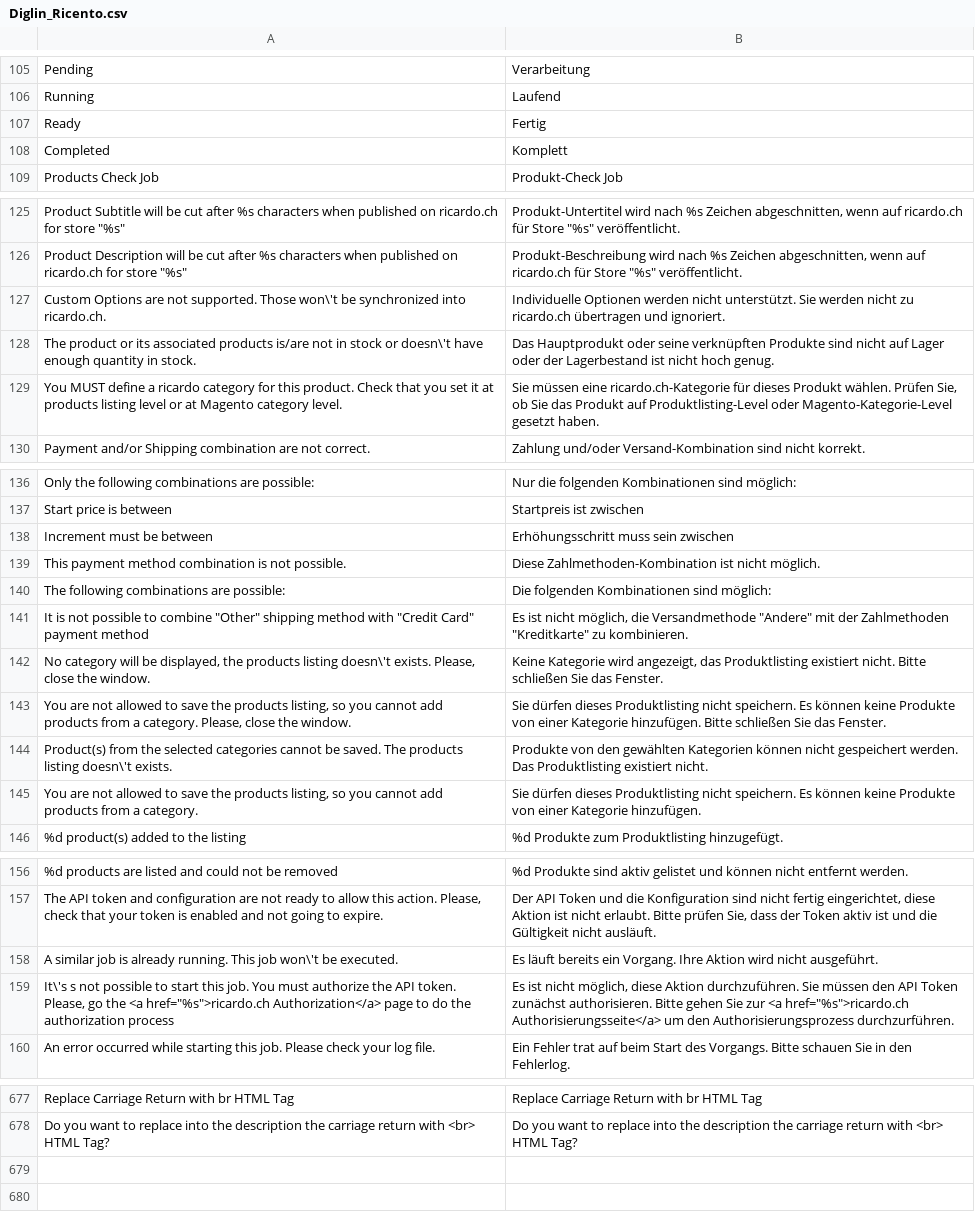
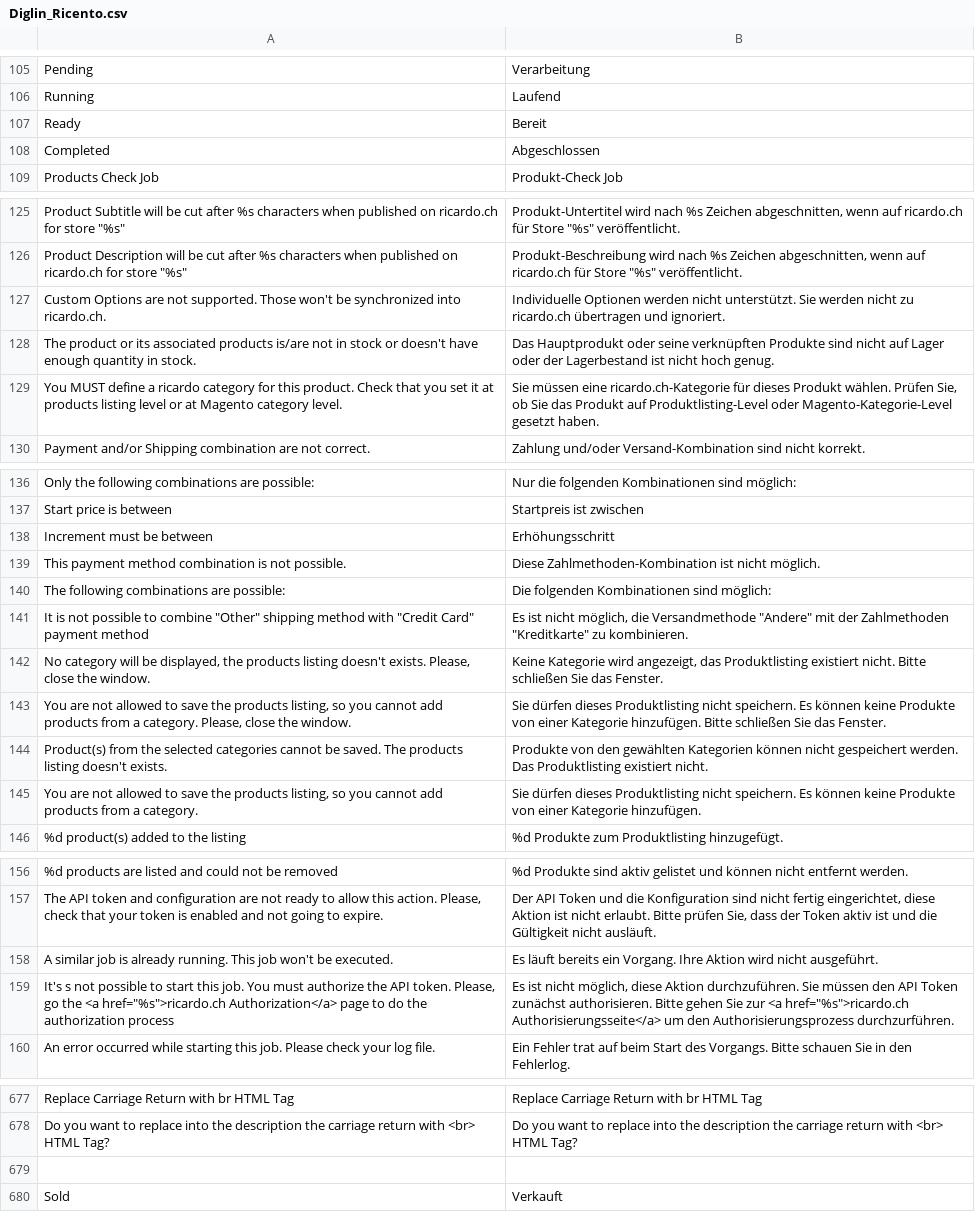
Before and after one commit to diglin/Diglin_Ricardo, a CSV file: src/app/locale/de_DE/Diglin_Ricento.csv, drawn as a sheet; only a part is shown, gaps mark what is left out; the diff covers the shown part only.

```diff
--- a/src/app/locale/de_DE/Diglin_Ricento.csv
+++ b/src/app/locale/de_DE/Diglin_Ricento.csv
@@ -106,4 +106,4 @@
 "Running","Laufend"
-"Ready","Fertig"
-"Completed","Komplett"
+"Ready","Bereit"
+"Completed","Abgeschlossen"
 "Products Check Job","Produkt-Check Job"
@@ -126,4 +126,4 @@
 "Product Description will be cut after %s characters when published on ricardo.ch for store ""%s""","Produkt-Beschreibung wird nach %s Zeichen abgeschnitten, wenn auf ricardo.ch für Store ""%s"" veröffentlicht."
-"Custom Options are not supported. Those won\'t be synchronized into ricardo.ch.","Individuelle Optionen werden nicht unterstützt. Sie werden nicht zu ricardo.ch übertragen und ignoriert."
-"The product or its associated products is/are not in stock or doesn\'t have enough quantity in stock.","Das Hauptprodukt oder seine verknüpften Produkte sind nicht auf Lager oder der Lagerbestand ist nicht hoch genug."
+"Custom Options are not supported. Those won't be synchronized into ricardo.ch.","Individuelle Optionen werden nicht unterstützt. Sie werden nicht zu ricardo.ch übertragen und ignoriert."
+"The product or its associated products is/are not in stock or doesn't have enough quantity in stock.","Das Hauptprodukt oder seine verknüpften Produkte sind nicht auf Lager oder der Lagerbestand ist nicht hoch genug."
 "You MUST define a ricardo category for this product. Check that you set it at products listing level or at Magento category level.","Sie müssen eine ricardo.ch-Kategorie für dieses Produkt wählen. Prüfen Sie, ob Sie das Produkt auf Produktlisting-Level oder Magento-Kategorie-Level gesetzt haben."
@@ -137,3 +137,3 @@
 "Start price is between","Startpreis ist zwischen"
-"Increment must be between","Erhöhungsschritt muss sein zwischen "
+"Increment must be between","Erhöhungsschritt"
 "This payment method combination is not possible.","Diese Zahlmethoden-Kombination ist nicht möglich."
@@ -141,5 +141,5 @@
 "It is not possible to combine ""Other"" shipping method with ""Credit Card"" payment method","Es ist nicht möglich, die Versandmethode ""Andere"" mit der Zahlmethoden ""Kreditkarte"" zu kombinieren."
-"No category will be displayed, the products listing doesn\'t exists. Please, close the window.","Keine Kategorie wird angezeigt, das Produktlisting existiert nicht. Bitte schließen Sie das Fenster."
+"No category will be displayed, the products listing doesn't exists. Please, close the window.","Keine Kategorie wird angezeigt, das Produktlisting existiert nicht. Bitte schließen Sie das Fenster."
 "You are not allowed to save the products listing, so you cannot add products from a category. Please, close the window.","Sie dürfen dieses Produktlisting nicht speichern. Es können keine Produkte von einer Kategorie hinzufügen. Bitte schließen Sie das Fenster."
-"Product(s) from the selected categories cannot be saved. The products listing doesn\'t exists.","Produkte von den gewählten Kategorien können nicht gespeichert werden. Das Produktlisting existiert nicht."
+"Product(s) from the selected categories cannot be saved. The products listing doesn't exists.","Produkte von den gewählten Kategorien können nicht gespeichert werden. Das Produktlisting existiert nicht."
 "You are not allowed to save the products listing, so you cannot add products from a category.","Sie dürfen dieses Produktlisting nicht speichern. Es können keine Produkte von einer Kategorie hinzufügen. "
@@ -157,4 +157,4 @@
 "The API token and configuration are not ready to allow this action. Please, check that your token is enabled and not going to expire.","Der API Token und die Konfiguration sind nicht fertig eingerichtet, diese Aktion ist nicht erlaubt. Bitte prüfen Sie, dass der Token aktiv ist und die Gültigkeit nicht ausläuft."
-"A similar job is already running. This job won\'t be executed.","Es läuft bereits ein Vorgang. Ihre Aktion wird nicht ausgeführt."
-"It\'s s not possible to start this job. You must authorize the API token. Please, go the <a href=""%s"">ricardo.ch Authorization</a> page to do the authorization process","Es ist nicht möglich, diese Aktion durchzuführen. Sie müssen den API Token zunächst authorisieren. Bitte gehen Sie zur <a href=""%s"">ricardo.ch Authorisierungsseite</a> um den Authorisierungsprozess durchzurführen."
+"A similar job is already running. This job won't be executed.","Es läuft bereits ein Vorgang. Ihre Aktion wird nicht ausgeführt."
+"It's s not possible to start this job. You must authorize the API token. Please, go the <a href=""%s"">ricardo.ch Authorization</a> page to do the authorization process","Es ist nicht möglich, diese Aktion durchzuführen. Sie müssen den API Token zunächst authorisieren. Bitte gehen Sie zur <a href=""%s"">ricardo.ch Authorisierungsseite</a> um den Authorisierungsprozess durchzurführen."
 "An error occurred while starting this job. Please check your log file.","Ein Fehler trat auf beim Start des Vorgangs. Bitte schauen Sie in den Fehlerlog."
@@ -678 +678,3 @@
 "Do you want to replace into the description the carriage return with <br> HTML Tag?","Do you want to replace into the description the carriage return with <br> HTML Tag?"
+
+"Sold","Verkauft"
```
Also changed, not shown: 5 edited cells elsewhere in this file, src/app/locale/de_CH/Diglin_Ricento.csv, src/app/locale/en_US/Diglin_Ricento.csv, 2 other files.
